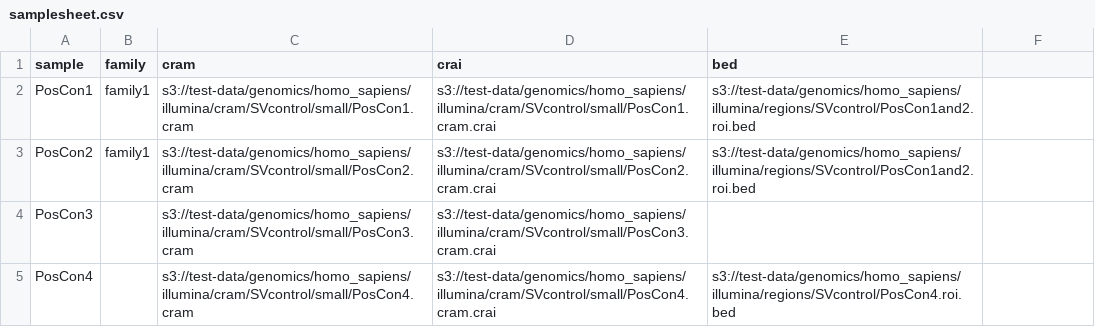
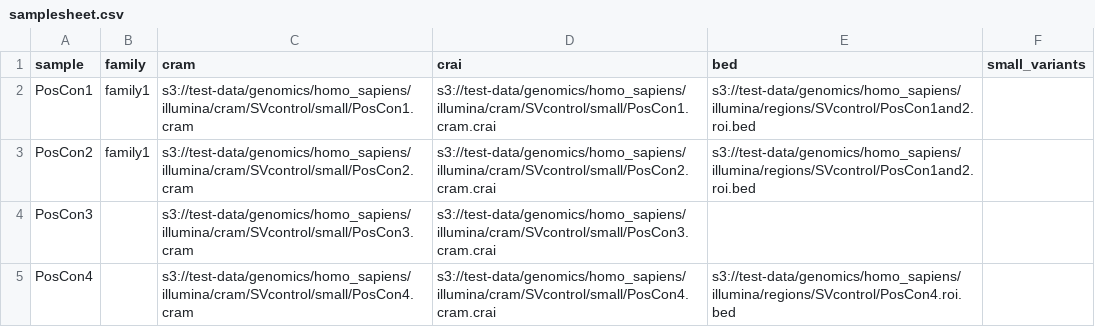
Before and after one commit to nf-cmgg/structural, a CSV file: assets/samplesheet.csv, drawn as a sheet; the diff names each change by its address in the sheet, - before the commit and + after, or states it on an @@ line.

Commit message:
add option to annotate on small variants with AnnotSV (real test files should still be added)

```diff
--- a/assets/samplesheet.csv
+++ b/assets/samplesheet.csv
-F1: (empty)
+F1: small_variants
```
Also changed, not shown: 8 other files.
